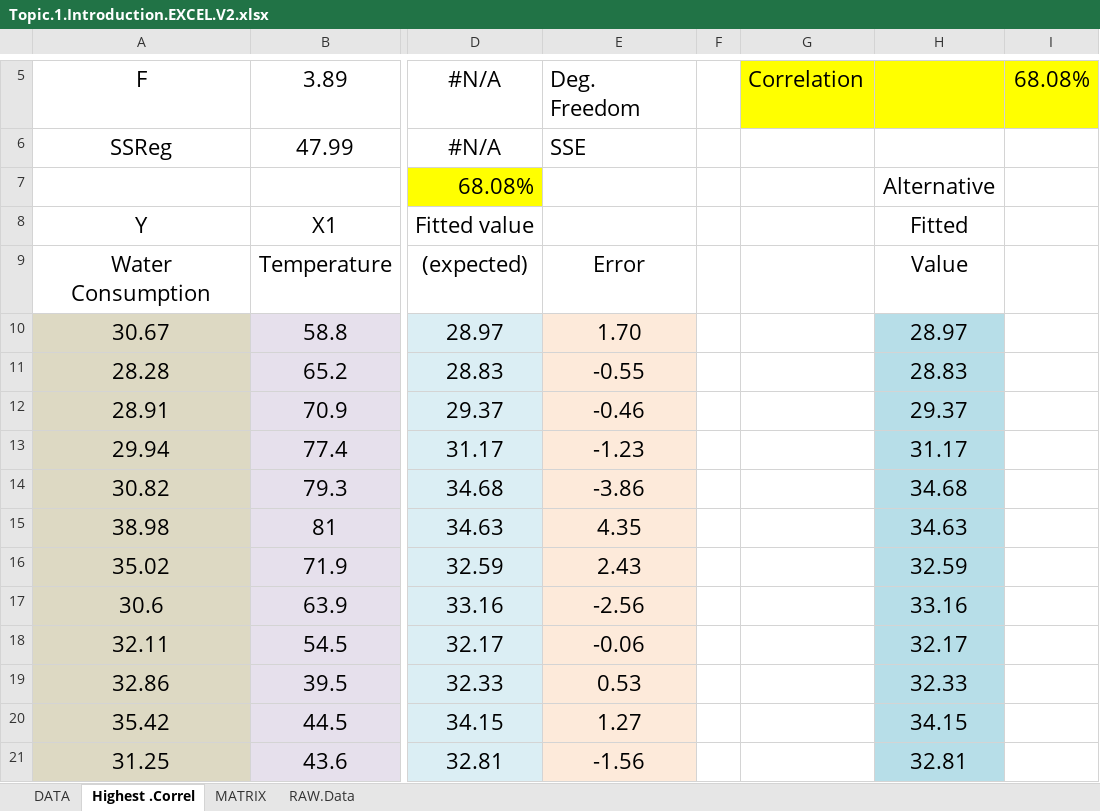
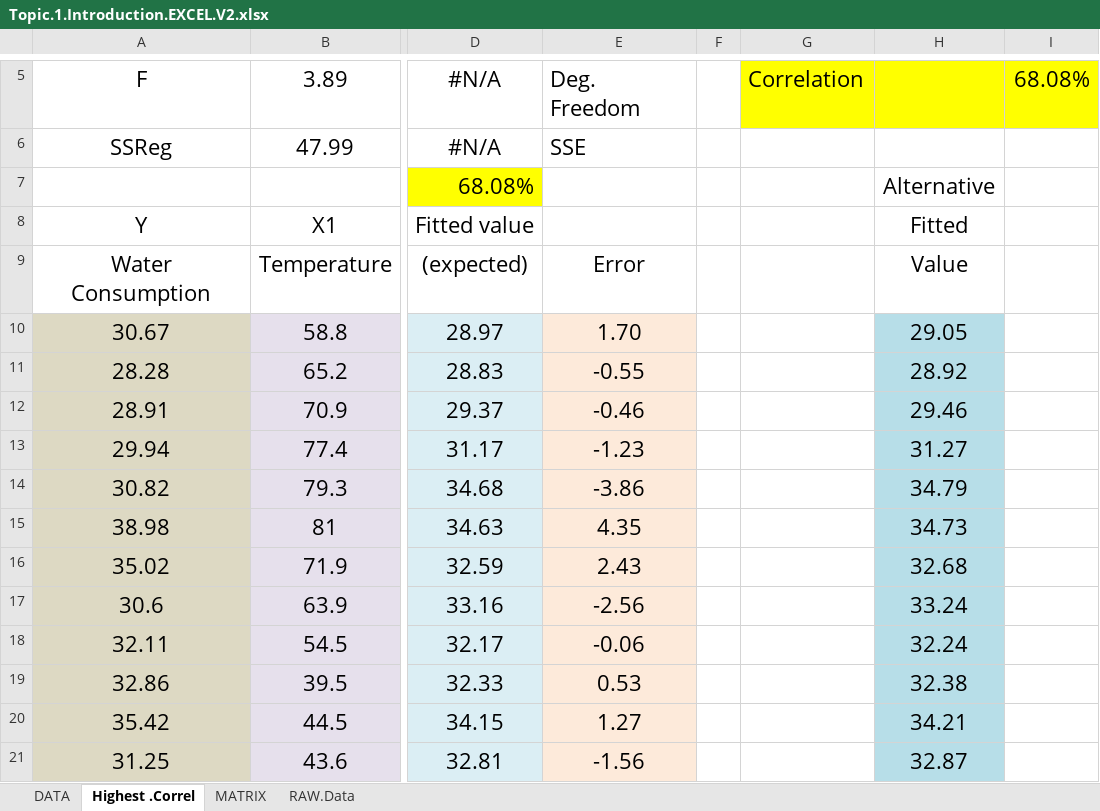
Before and after one commit to dhumindesai/MultivariateAnalysis, an Excel workbook: Homework-2/Topic.1.Introduction.EXCEL.V2.xlsx, sheet Highest .Correl, drawn as a sheet; only a part is shown, gaps mark what is left out; values as stored, in another font and other column widths than the file's, no borders; the diff names each change by its address in the sheet, - before the commit and + after, or states it on an @@ line.

```diff
--- a/Homework-2/Topic.1.Introduction.EXCEL.V2.xlsx (sheet Highest .Correl)
+++ b/Homework-2/Topic.1.Introduction.EXCEL.V2.xlsx (sheet Highest .Correl)
-H10: 28.97
+H10: 29.05
-H11: 28.83
+H11: 28.92
-H12: 29.37
+H12: 29.46
-H13: 31.17
+H13: 31.27
-H14: 34.68
+H14: 34.79
-H15: 34.63
+H15: 34.73
-H16: 32.59
+H16: 32.68
-H17: 33.16
+H17: 33.24
-H18: 32.17
+H18: 32.24
-H19: 32.33
+H19: 32.38
-H20: 34.15
+H20: 34.21
-H21: 32.81
+H21: 32.87
```
Also changed, not shown: 9 other files.
